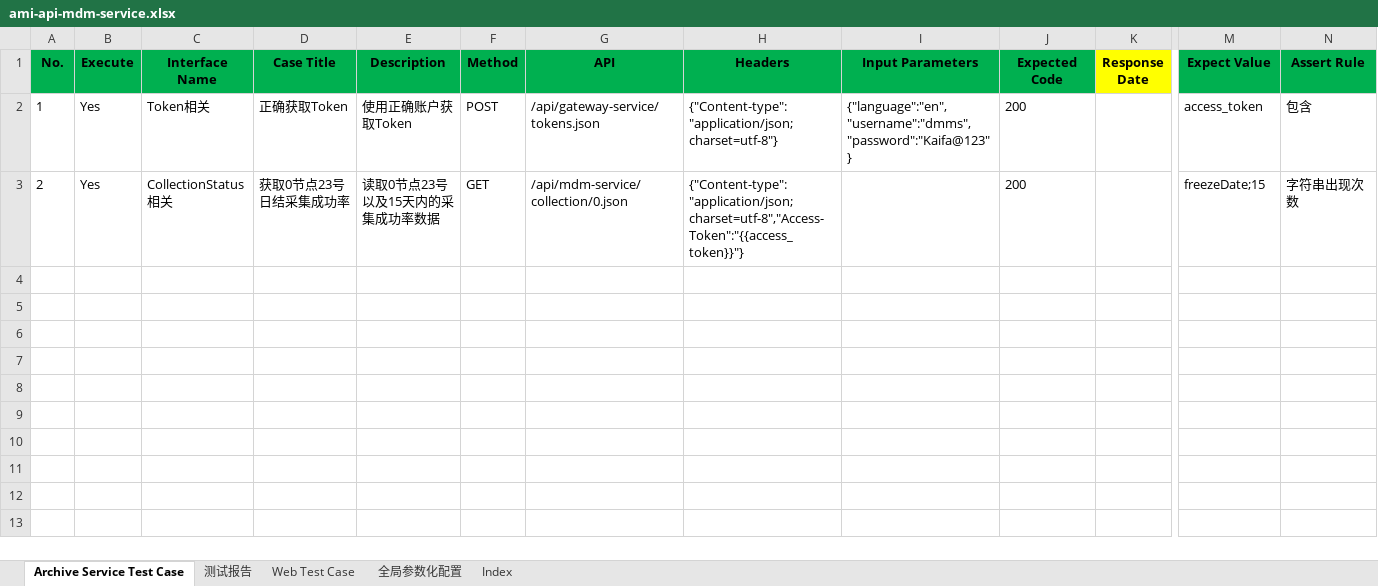
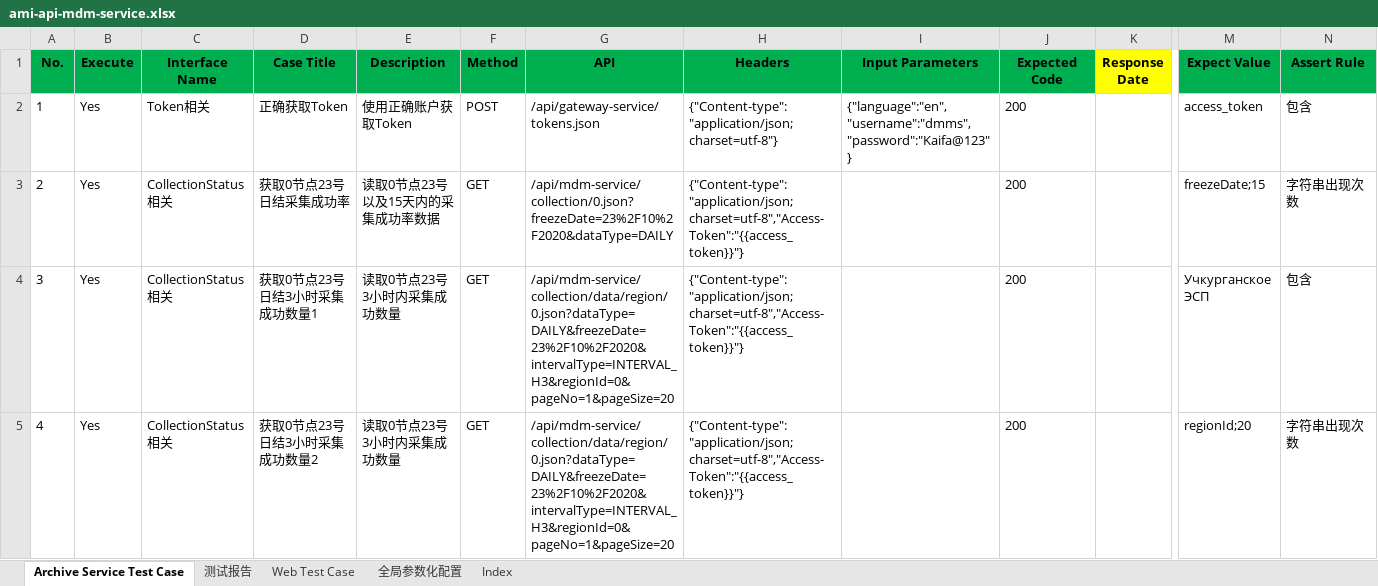
Before and after one commit to NeonJ/exceltest, an Excel workbook: TestCase/ami-api-mdm-service.xlsx, sheet Archive Service Test Case, drawn as a sheet; only a part is shown, gaps mark what is left out; values as stored, in another font and other column widths than the file's, no borders; conditional formats not drawn; rows hold the shown columns only; the diff names each change by its address in the sheet, - before the commit and + after, or states it on an @@ line.

Commit message:
Update ami-api-mdm-service.xlsx
新增2个mdm测试用例

```diff
--- a/TestCase/ami-api-mdm-service.xlsx (sheet Archive Service Test Case)
+++ b/TestCase/ami-api-mdm-service.xlsx (sheet Archive Service Test Case)
-G3 (API): /api/mdm-service/collection/0.json
+G3 (API): /api/mdm-service/collection/0.json?freezeDate=23%2F10%2F2020&dataType=DAILY
+row 4: 3 | Yes | CollectionStatus相关 | 获取0节点23号日结3小时采集成功数量1 | 读取0节点23号3小时内采集成功数量 | GET | /api/mdm-service/collection/data/region/0.json?dataType=DAILY&freezeDate=23%2F10%2F2020&intervalType=INTERVAL_H3&regionId=0&pageNo=1&pageSize=20 | {"Content-type": "application/json; charset=utf-8","Access-Token":"{{access_token}}"} |  | 200 |  | Учкурганское ЭСП | 包含
+row 5: 4 | Yes | CollectionStatus相关 | 获取0节点23号日结3小时采集成功数量2 | 读取0节点23号3小时内采集成功数量 | GET | /api/mdm-service/collection/data/region/0.json?dataType=DAILY&freezeDate=23%2F10%2F2020&intervalType=INTERVAL_H3&regionId=0&pageNo=1&pageSize=20 | {"Content-type": "application/json; charset=utf-8","Access-Token":"{{access_token}}"} |  | 200 |  | regionId;20 | 字符串出现次数
```
Also changed, not shown: sheet 测试报告.
